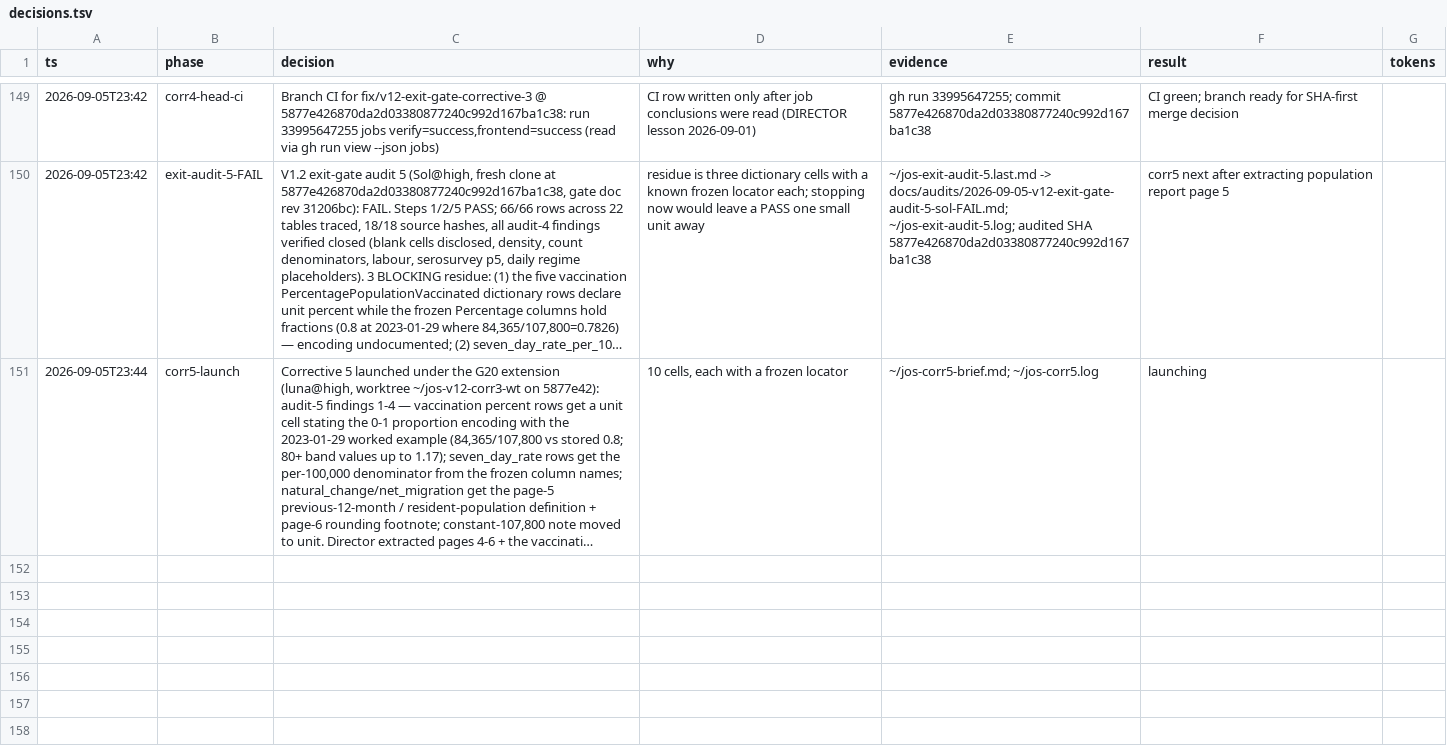
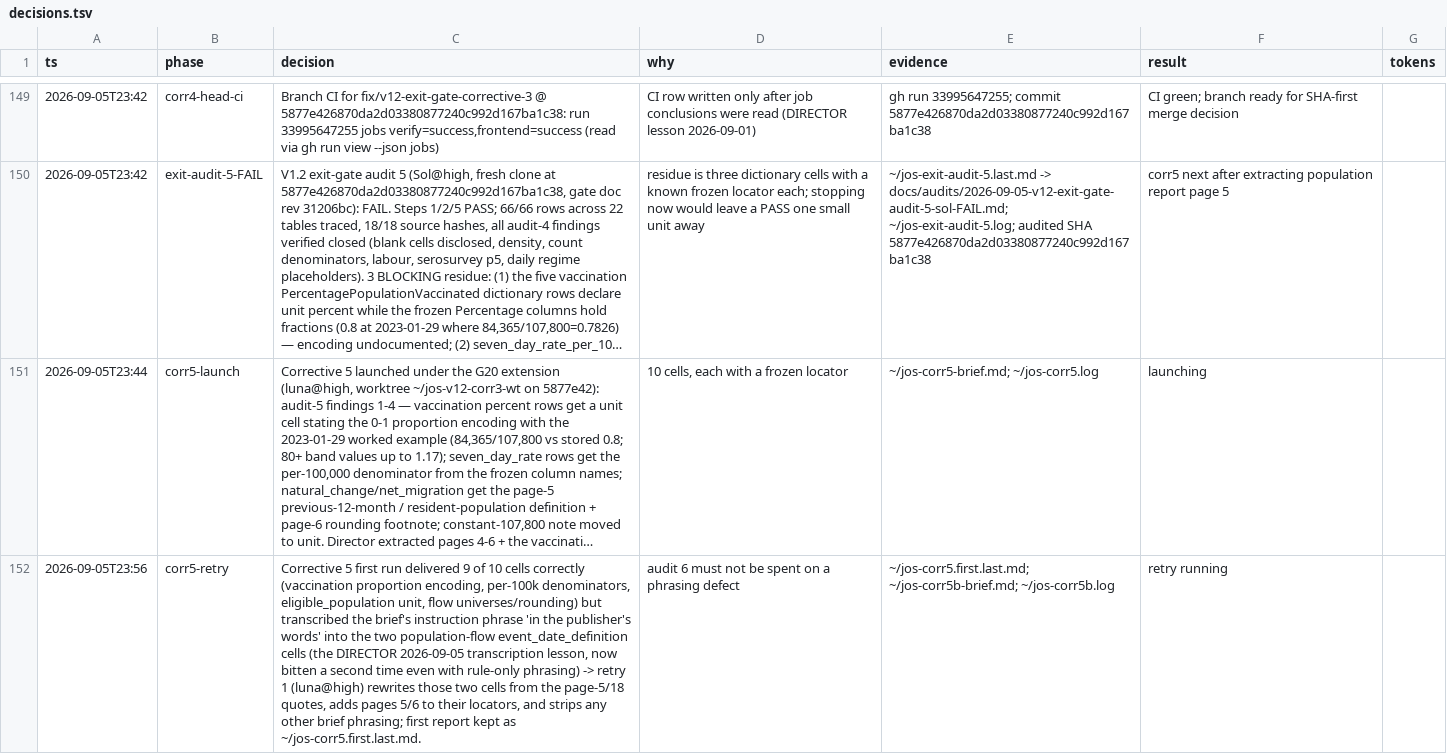
Before and after one commit to stev004/jsy_disease_sim, a TSV file: .claude/decisions.tsv, drawn as a sheet; only a part is shown, gaps mark what is left out; long unchanged cells end in …; the diff names each change by its address in the sheet, - before the commit and + after, or states it on an @@ line.

Commit message:
trail: corr5-retry — Corrective 5 first run delivered 9 of 10 cells correctly (va

```diff
--- a/.claude/decisions.tsv
+++ b/.claude/decisions.tsv
+row 152: 2026-09-05T23:56 | corr5-retry | Corrective 5 first run delivered 9 of 10 cells correctly (vaccination proportion encoding, per-100k denominators, eligible_population unit, flow universes/rounding) but transcribed the brief's instruction phrase 'in the publisher's words' into the two population-flow event_date_definition cells (the DIRECTOR 2026-09-05 transcription lesson, now bitten a second time even with rule-only phrasing) -> retry 1 (luna@high) rewrites those two cells from the page-5/18 quotes, adds pages 5/6 to their locators, and strips any other brief phrasing; first report kept as ~/jos-corr5.first.last.md. | audit 6 must not be spent on a phrasing defect | ~/jos-corr5.first.last.md; ~/jos-corr5b-brief.md; ~/jos-corr5b.log | retry running
```
